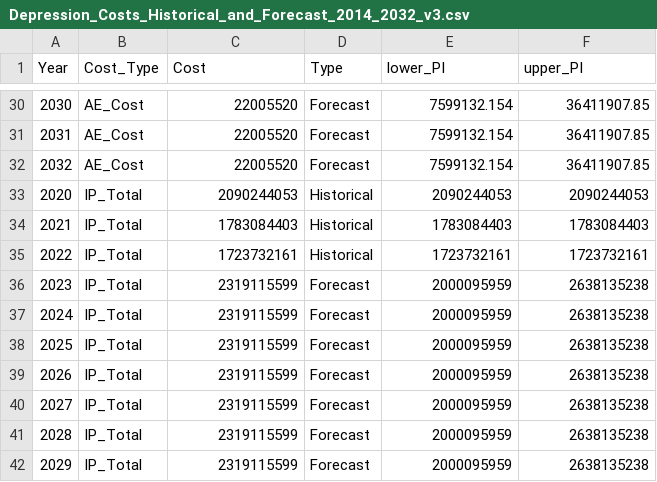
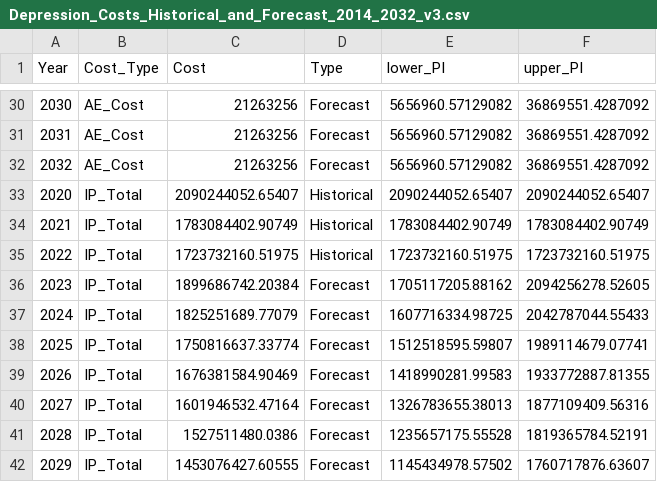
Before and after one commit to scan2030/SCAN-WP1-WP2-JS-Data-Visualization, a CSV file: SCAN-MDD/Depression_Costs_Historical_and_Forecast_2014_2032_v3.csv, drawn as a sheet; only a part is shown, gaps mark what is left out; the diff covers the shown part only.

```diff
--- a/SCAN-MDD/Depression_Costs_Historical_and_Forecast_2014_2032_v3.csv
+++ b/SCAN-MDD/Depression_Costs_Historical_and_Forecast_2014_2032_v3.csv
@@ -30,13 +30,13 @@ Year,Cost_Type,Cost,Type,lower_PI,upper_PI
-2030,AE_Cost,22005520,Forecast,7599132.154,36411907.85
-2031,AE_Cost,22005520,Forecast,7599132.154,36411907.85
-2032,AE_Cost,22005520,Forecast,7599132.154,36411907.85
-2020,IP_Total,2090244053,Historical,2090244053,2090244053
-2021,IP_Total,1783084403,Historical,1783084403,1783084403
-2022,IP_Total,1723732161,Historical,1723732161,1723732161
-2023,IP_Total,2319115599,Forecast,2000095959,2638135238
-2024,IP_Total,2319115599,Forecast,2000095959,2638135238
-2025,IP_Total,2319115599,Forecast,2000095959,2638135238
-2026,IP_Total,2319115599,Forecast,2000095959,2638135238
-2027,IP_Total,2319115599,Forecast,2000095959,2638135238
-2028,IP_Total,2319115599,Forecast,2000095959,2638135238
-2029,IP_Total,2319115599,Forecast,2000095959,2638135238
+2030,"AE_Cost",21263256,"Forecast",5656960.57129082,36869551.4287092
+2031,"AE_Cost",21263256,"Forecast",5656960.57129082,36869551.4287092
+2032,"AE_Cost",21263256,"Forecast",5656960.57129082,36869551.4287092
+2020,"IP_Total",2090244052.65407,"Historical",2090244052.65407,2090244052.65407
+2021,"IP_Total",1783084402.90749,"Historical",1783084402.90749,1783084402.90749
+2022,"IP_Total",1723732160.51975,"Historical",1723732160.51975,1723732160.51975
+2023,"IP_Total",1899686742.20384,"Forecast",1705117205.88162,2094256278.52605
+2024,"IP_Total",1825251689.77079,"Forecast",1607716334.98725,2042787044.55433
+2025,"IP_Total",1750816637.33774,"Forecast",1512518595.59807,1989114679.07741
+2026,"IP_Total",1676381584.90469,"Forecast",1418990281.99583,1933772887.81355
+2027,"IP_Total",1601946532.47164,"Forecast",1326783655.38013,1877109409.56316
+2028,"IP_Total",1527511480.0386,"Forecast",1235657175.55528,1819365784.52191
+2029,"IP_Total",1453076427.60555,"Forecast",1145434978.57502,1760717876.63607
```
Also changed, not shown: 66 edited cells elsewhere in this file.
